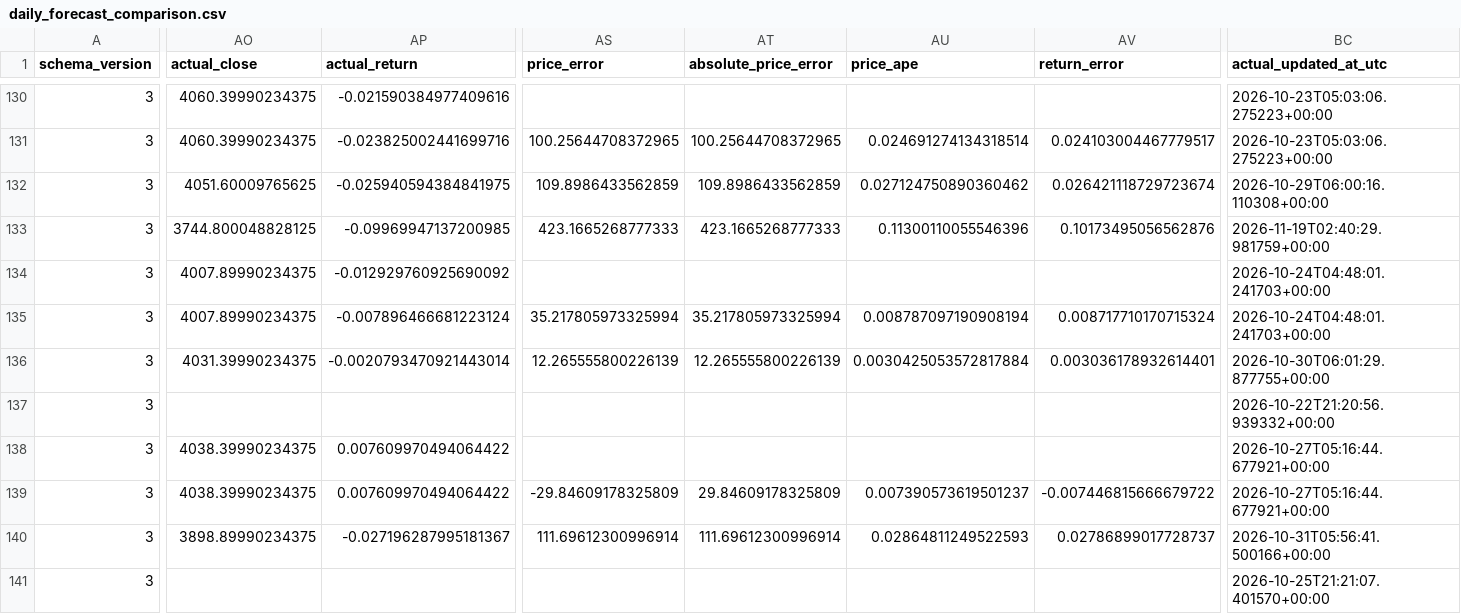
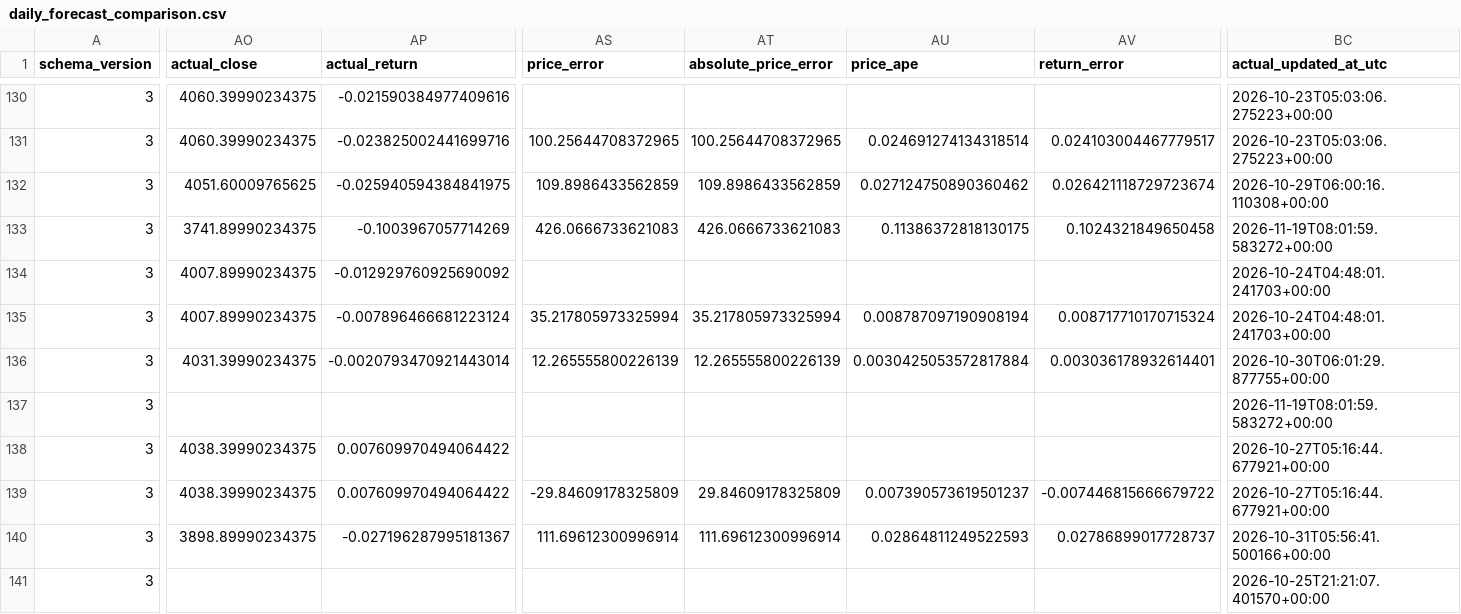
Before and after one commit to namyikim/predict_stock, a CSV file: forecast_history/gold/daily_forecast_comparison.csv, drawn as a sheet; only a part is shown, gaps mark what is left out; the diff covers the shown part only; the diff names each change by its address in the sheet, - before the commit and + after, or states it on an @@ line.

```diff
--- a/forecast_history/gold/daily_forecast_comparison.csv
+++ b/forecast_history/gold/daily_forecast_comparison.csv
-AO133 (actual_close): 3744.800048828125
+AO133 (actual_close): 3741.89990234375
-AP133 (actual_return): -0.09969947137200985
+AP133 (actual_return): -0.1003967057714269
-AS133 (price_error): 423.1665268777333
+AS133 (price_error): 426.0666733621083
-AT133 (absolute_price_error): 423.1665268777333
+AT133 (absolute_price_error): 426.0666733621083
-AU133 (price_ape): 0.11300110055546396
+AU133 (price_ape): 0.11386372818130175
-AV133 (return_error): 0.10173495056562876
+AV133 (return_error): 0.1024321849650458
-BC133 (actual_updated_at_utc): 2026-11-19T02:40:29.981759+00:00
+BC133 (actual_updated_at_utc): 2026-11-19T08:01:59.583272+00:00
-BC137 (actual_updated_at_utc): 2026-10-22T21:20:56.939332+00:00
+BC137 (actual_updated_at_utc): 2026-11-19T08:01:59.583272+00:00
```
Also changed, not shown: 2 edited cells elsewhere in this file, forecast_history/gold/forecast_accuracy_summary.csv, forecast_history/gold/forecast_log.csv, 4 other files.
